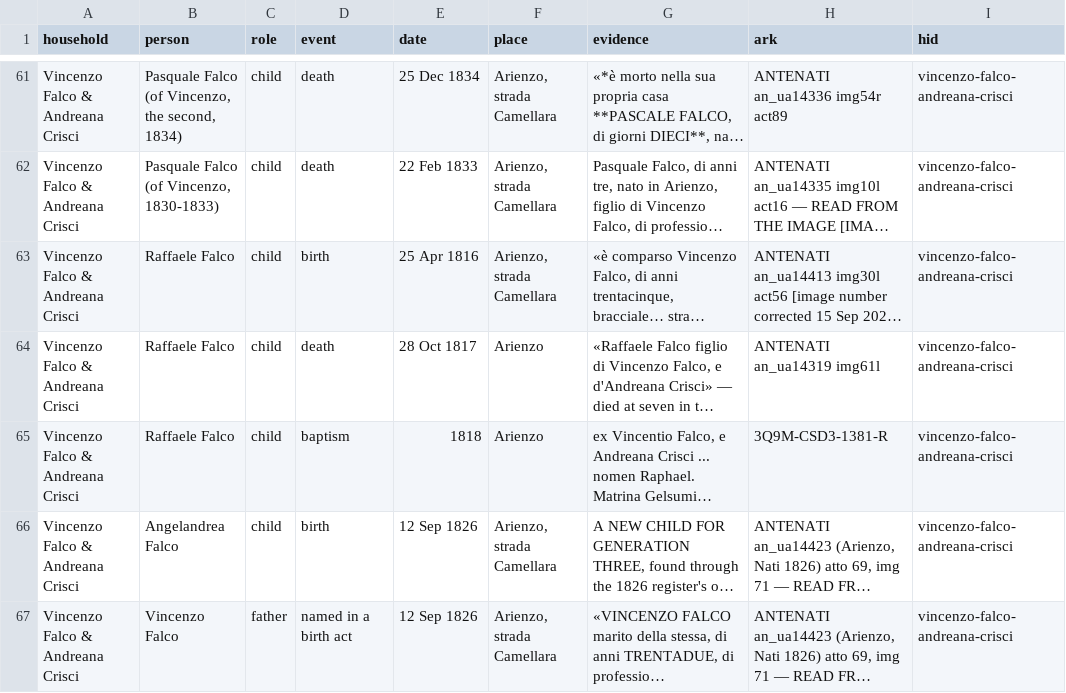
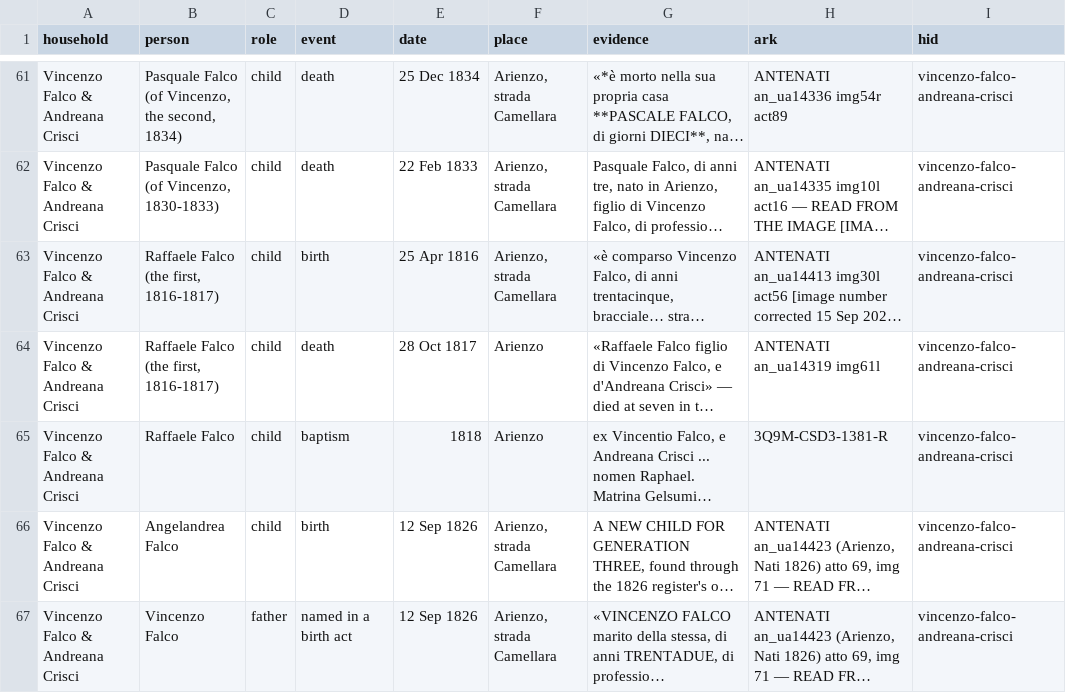
Before and after one commit to daviddef/TheFalco, a TSV file: data/households.tsv, drawn as a sheet; only a part is shown, gaps mark what is left out; long unchanged cells end in …; the diff names each change by its address in the sheet, - before the commit and + after, or states it on an @@ line.

```diff
--- a/data/households.tsv
+++ b/data/households.tsv
-B63:B64 (person): Raffaele Falco
+B63:B64 (person): Raffaele Falco (the first, 1816-1817)
```
Also changed, not shown: 10 other files.
